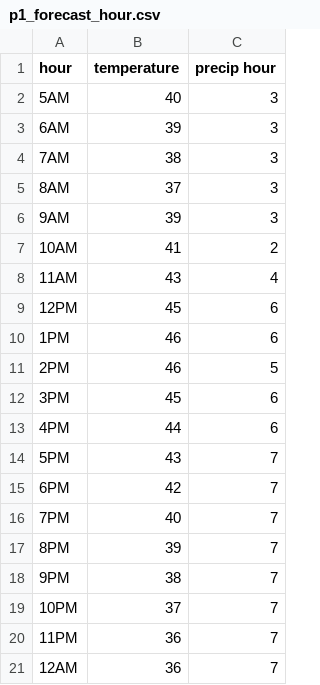
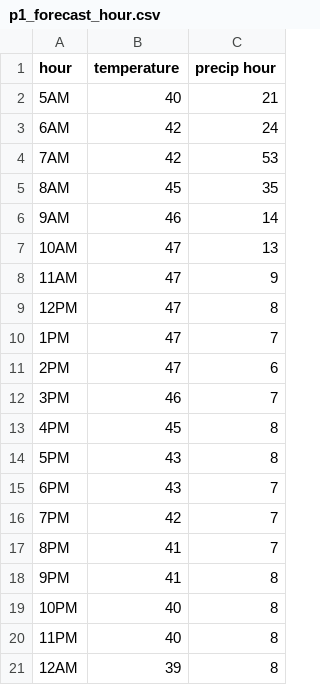
Before and after one commit to lisunny-ux/ds_portfolio, a CSV file: projects/project-one/data/p1_forecast_hour.csv, drawn as a sheet; only a part is shown; the diff covers the shown part only.

```diff
--- a/projects/project-one/data/p1_forecast_hour.csv
+++ b/projects/project-one/data/p1_forecast_hour.csv
@@ -1,21 +1,21 @@
 hour,temperature,precip hour
-5AM,40,3
-6AM,39,3
-7AM,38,3
-8AM,37,3
-9AM,39,3
-10AM,41,2
-11AM,43,4
-12PM,45,6
-1PM,46,6
-2PM,46,5
-3PM,45,6
-4PM,44,6
-5PM,43,7
-6PM,42,7
-7PM,40,7
-8PM,39,7
-9PM,38,7
-10PM,37,7
-11PM,36,7
-12AM,36,7
+5AM,40,21
+6AM,42,24
+7AM,42,53
+8AM,45,35
+9AM,46,14
+10AM,47,13
+11AM,47,9
+12PM,47,8
+1PM,47,7
+2PM,47,6
+3PM,46,7
+4PM,45,8
+5PM,43,8
+6PM,43,7
+7PM,42,7
+8PM,41,7
+9PM,41,8
+10PM,40,8
+11PM,40,8
+12AM,39,8
```
Also changed, not shown: 7 edited cells elsewhere in this file, projects/project-one/data/p1_forecast_day.csv, 11 other files.
